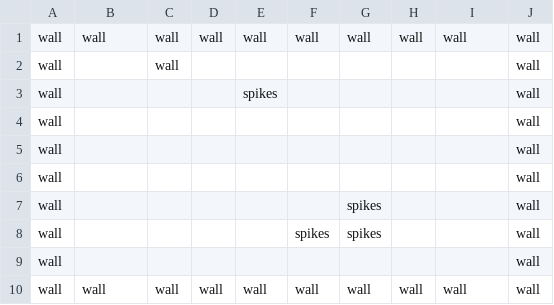
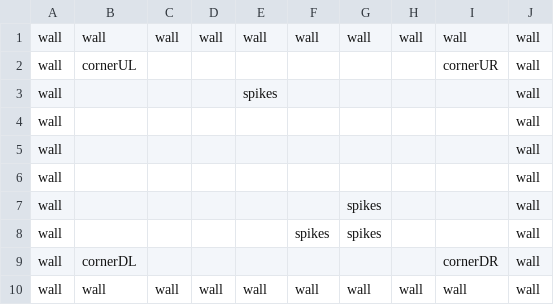
Before and after one commit to BJNick/cs30-final-project, a CSV file: map_data.csv, drawn as a sheet.

```diff
--- a/map_data.csv
+++ b/map_data.csv
@@ -1,3 +1,3 @@
 wall,wall,wall,wall,wall,wall,wall,wall,wall,wall
-wall,,wall,,,,,,,wall
+wall,cornerUL,,,,,,,cornerUR,wall
 wall,,,,spikes,,,,,wall
@@ -8,3 +8,3 @@ wall,,,,,,spikes,,,wall
 wall,,,,,spikes,spikes,,,wall
-wall,,,,,,,,,wall
+wall,cornerDL,,,,,,,cornerDR,wall
 wall,wall,wall,wall,wall,wall,wall,wall,wall,wall
```
Also changed, not shown: 3 other files.
